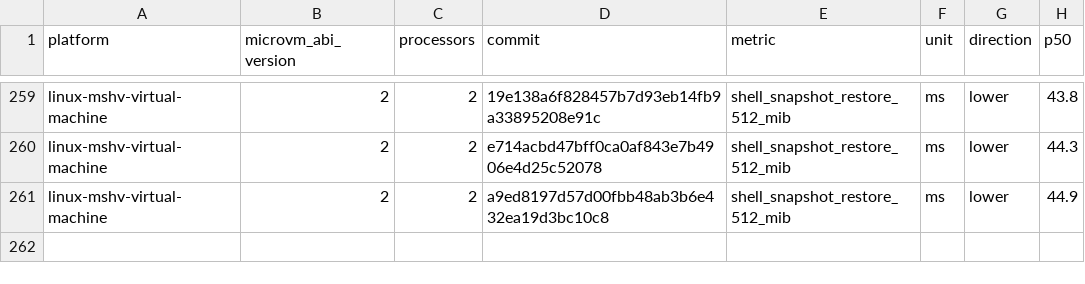
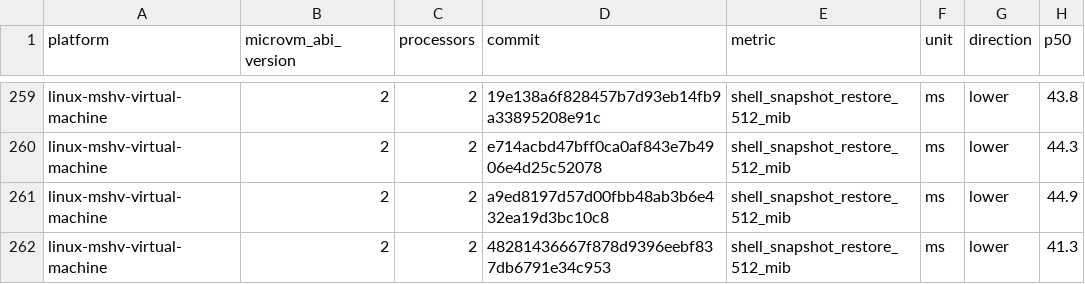
Before and after one commit to Jbansal2/nvx, a CSV file: data/linux-mshv-virtual-machine-microvm-v2-2vcpu.csv, drawn as a sheet; only a part is shown, gaps mark what is left out.

```diff
--- a/data/linux-mshv-virtual-machine-microvm-v2-2vcpu.csv
+++ b/data/linux-mshv-virtual-machine-microvm-v2-2vcpu.csv
@@ -261 +261,2 @@ linux-mshv-virtual-machine,2,2,e714acbd47bff0ca0af843e7b4906e4d25c52078,shell_sn
 linux-mshv-virtual-machine,2,2,a9ed8197d57d00fbb48ab3b6e432ea19d3bc10c8,shell_snapshot_restore_512_mib,ms,lower,44.9
+linux-mshv-virtual-machine,2,2,48281436667f878d9396eebf837db6791e34c953,shell_snapshot_restore_512_mib,ms,lower,41.3
```
Also changed, not shown: data/linux-kvm-virtual-machine-microvm-v2-1vcpu.csv, data/linux-mshv-virtual-machine-microvm-v2-4vcpu.csv, 9 other files.
